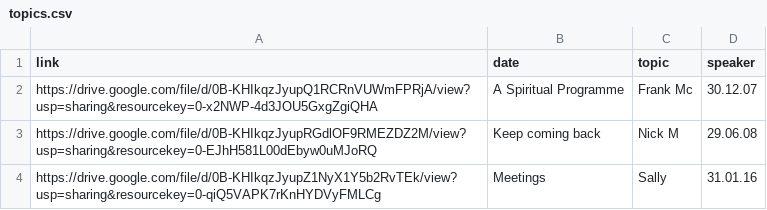
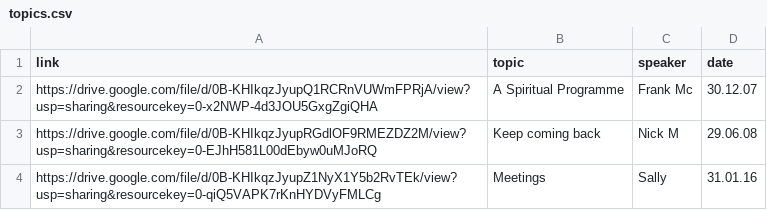
Before and after one commit to naeuston/naeuston.github.io, a CSV file: _data/shares/topics.csv, drawn as a sheet; only a part is shown.

Commit message:
Update topics.csv

```diff
--- a/_data/shares/topics.csv
+++ b/_data/shares/topics.csv
@@ -1,2 +1,2 @@
-link,date, topic,speaker
+link,topic,speaker,date
 https://drive.google.com/file/d/0B-KHIkqzJyupQ1RCRnVUWmFPRjA/view?usp=sharing&resourcekey=0-x2NWP-4d3JOU5GxgZgiQHA,A Spiritual Programme,Frank Mc,30.12.07
```
